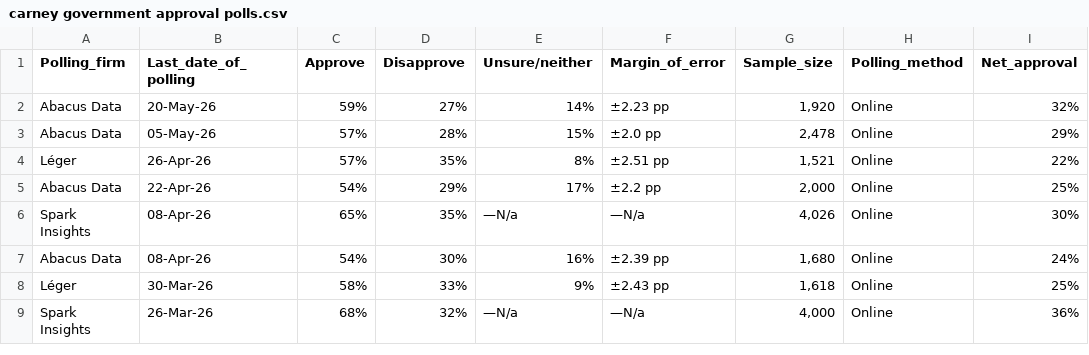
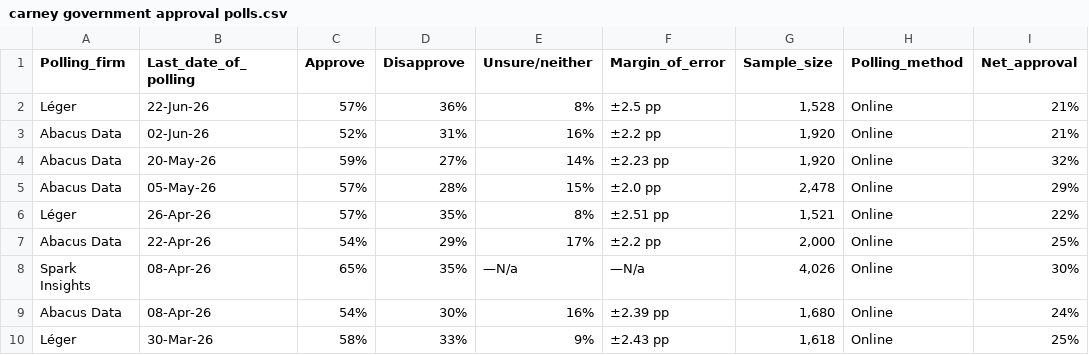
Before and after one commit to CGP05/carney-approval-LOESS-regression, a CSV file: carney government approval polls.csv, drawn as a sheet; only a part is shown; the shorter side is filled out with more unchanged rows; the diff names each change by its address in the sheet, - before the commit and + after, or states it on an @@ line.

Commit message:
added 2 more polls

```diff
--- a/carney government approval polls.csv
+++ b/carney government approval polls.csv
+row 2: Léger | 22-Jun-26 | 57% | 36% | 8% | ±2.5 pp | 1,528 | Online | 21%
+row 3: Abacus Data | 02-Jun-26 | 52% | 31% | 16% | ±2.2 pp | 1,920 | Online | 21%
```
